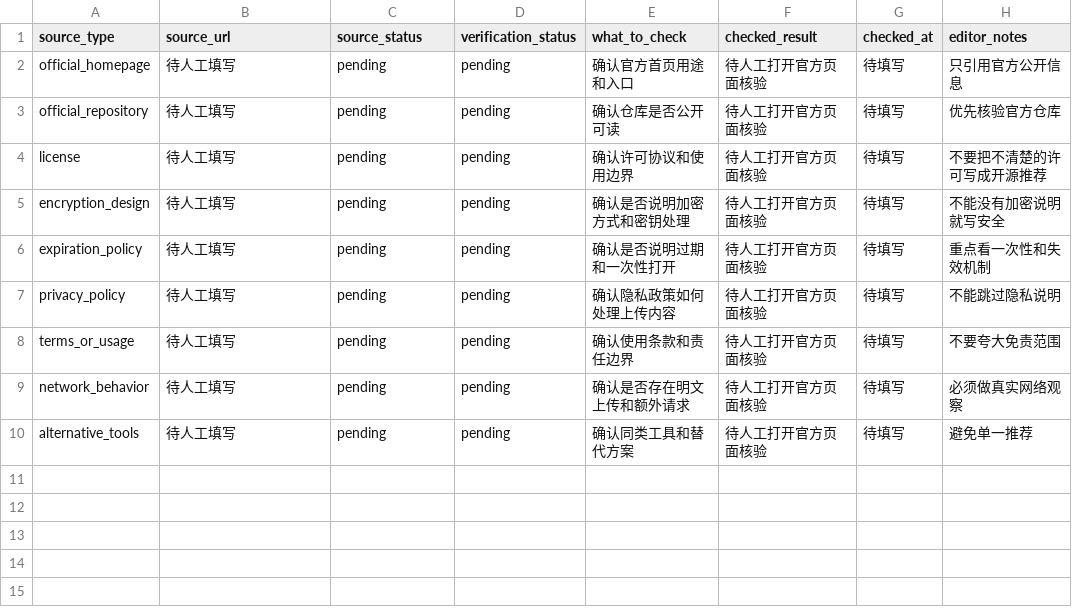
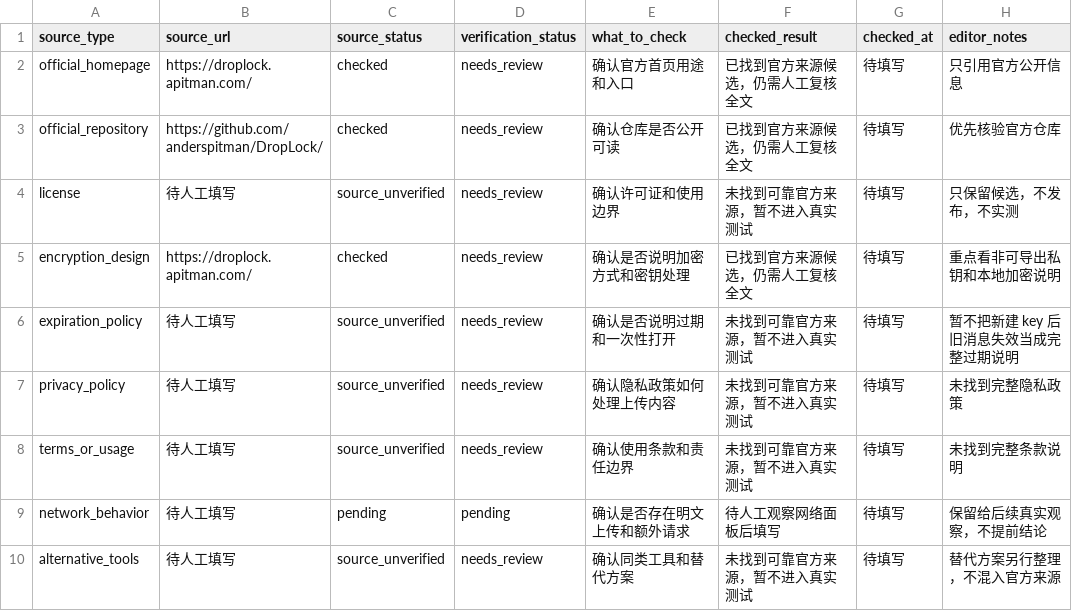
Before and after one commit to kutes/zhishare, a CSV file: docs/content/resource-tests/droplock-source-checklist.csv, drawn as a sheet.

Commit message:
Add DropLock official source discovery notes

```diff
--- a/docs/content/resource-tests/droplock-source-checklist.csv
+++ b/docs/content/resource-tests/droplock-source-checklist.csv
@@ -1,10 +1,10 @@
 source_type,source_url,source_status,verification_status,what_to_check,checked_result,checked_at,editor_notes
-official_homepage,待人工填写,pending,pending,确认官方首页用途和入口,待人工打开官方页面核验,待填写,只引用官方公开信息
-official_repository,待人工填写,pending,pending,确认仓库是否公开可读,待人工打开官方页面核验,待填写,优先核验官方仓库
-license,待人工填写,pending,pending,确认许可协议和使用边界,待人工打开官方页面核验,待填写,不要把不清楚的许可写成开源推荐
-encryption_design,待人工填写,pending,pending,确认是否说明加密方式和密钥处理,待人工打开官方页面核验,待填写,不能没有加密说明就写安全
-expiration_policy,待人工填写,pending,pending,确认是否说明过期和一次性打开,待人工打开官方页面核验,待填写,重点看一次性和失效机制
-privacy_policy,待人工填写,pending,pending,确认隐私政策如何处理上传内容,待人工打开官方页面核验,待填写,不能跳过隐私说明
-terms_or_usage,待人工填写,pending,pending,确认使用条款和责任边界,待人工打开官方页面核验,待填写,不要夸大免责范围
-network_behavior,待人工填写,pending,pending,确认是否存在明文上传和额外请求,待人工打开官方页面核验,待填写,必须做真实网络观察
-alternative_tools,待人工填写,pending,pending,确认同类工具和替代方案,待人工打开官方页面核验,待填写,避免单一推荐
+official_homepage,https://droplock.apitman.com/,checked,needs_review,确认官方首页用途和入口,已找到官方来源候选，仍需人工复核全文,待填写,只引用官方公开信息
+official_repository,https://github.com/anderspitman/DropLock/,checked,needs_review,确认仓库是否公开可读,已找到官方来源候选，仍需人工复核全文,待填写,优先核验官方仓库
+license,待人工填写,source_unverified,needs_review,确认许可证和使用边界,未找到可靠官方来源，暂不进入真实测试,待填写,只保留候选，不发布，不实测
+encryption_design,https://droplock.apitman.com/,checked,needs_review,确认是否说明加密方式和密钥处理,已找到官方来源候选，仍需人工复核全文,待填写,重点看非可导出私钥和本地加密说明
+expiration_policy,待人工填写,source_unverified,needs_review,确认是否说明过期和一次性打开,未找到可靠官方来源，暂不进入真实测试,待填写,暂不把新建 key 后旧消息失效当成完整过期说明
+privacy_policy,待人工填写,source_unverified,needs_review,确认隐私政策如何处理上传内容,未找到可靠官方来源，暂不进入真实测试,待填写,未找到完整隐私政策
+terms_or_usage,待人工填写,source_unverified,needs_review,确认使用条款和责任边界,未找到可靠官方来源，暂不进入真实测试,待填写,未找到完整条款说明
+network_behavior,待人工填写,pending,pending,确认是否存在明文上传和额外请求,待人工观察网络面板后填写,待填写,保留给后续真实观察，不提前结论
+alternative_tools,待人工填写,source_unverified,needs_review,确认同类工具和替代方案,未找到可靠官方来源，暂不进入真实测试,待填写,替代方案另行整理，不混入官方来源
```
Also changed, not shown: 2 other files.
